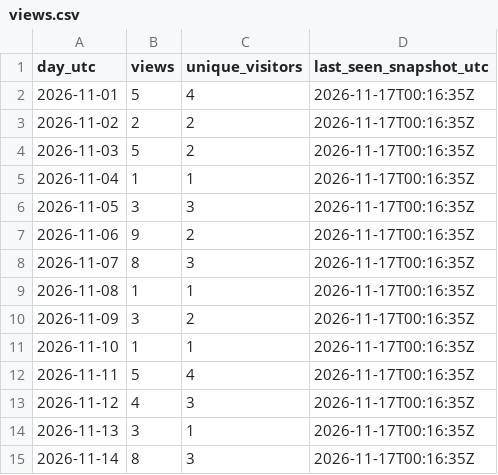
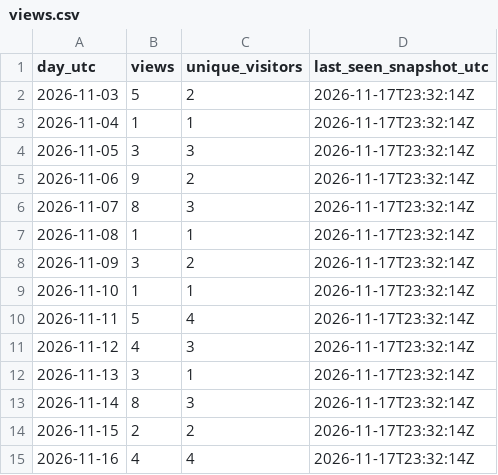
Before and after one commit to iawnfoanaowt/OneFind, a CSV file: traffic-history/2026-11-17/views.csv, drawn as a sheet.

```diff
--- a/traffic-history/2026-11-17/views.csv
+++ b/traffic-history/2026-11-17/views.csv
@@ -1,15 +1,15 @@
 "day_utc","views","unique_visitors","last_seen_snapshot_utc"
-"2026-11-01","5","4","2026-11-17T00:16:35Z"
-"2026-11-02","2","2","2026-11-17T00:16:35Z"
-"2026-11-03","5","2","2026-11-17T00:16:35Z"
-"2026-11-04","1","1","2026-11-17T00:16:35Z"
-"2026-11-05","3","3","2026-11-17T00:16:35Z"
-"2026-11-06","9","2","2026-11-17T00:16:35Z"
-"2026-11-07","8","3","2026-11-17T00:16:35Z"
-"2026-11-08","1","1","2026-11-17T00:16:35Z"
-"2026-11-09","3","2","2026-11-17T00:16:35Z"
-"2026-11-10","1","1","2026-11-17T00:16:35Z"
-"2026-11-11","5","4","2026-11-17T00:16:35Z"
-"2026-11-12","4","3","2026-11-17T00:16:35Z"
-"2026-11-13","3","1","2026-11-17T00:16:35Z"
-"2026-11-14","8","3","2026-11-17T00:16:35Z"
+"2026-11-03","5","2","2026-11-17T23:32:14Z"
+"2026-11-04","1","1","2026-11-17T23:32:14Z"
+"2026-11-05","3","3","2026-11-17T23:32:14Z"
+"2026-11-06","9","2","2026-11-17T23:32:14Z"
+"2026-11-07","8","3","2026-11-17T23:32:14Z"
+"2026-11-08","1","1","2026-11-17T23:32:14Z"
+"2026-11-09","3","2","2026-11-17T23:32:14Z"
+"2026-11-10","1","1","2026-11-17T23:32:14Z"
+"2026-11-11","5","4","2026-11-17T23:32:14Z"
+"2026-11-12","4","3","2026-11-17T23:32:14Z"
+"2026-11-13","3","1","2026-11-17T23:32:14Z"
+"2026-11-14","8","3","2026-11-17T23:32:14Z"
+"2026-11-15","2","2","2026-11-17T23:32:14Z"
+"2026-11-16","4","4","2026-11-17T23:32:14Z"
```
Also changed, not shown: traffic-history/2026-11-17/release-downloads.csv, traffic-history/latest/release-downloads.csv, 18 other files.
